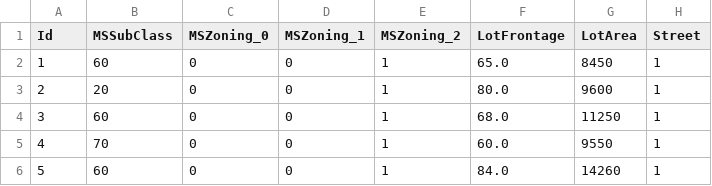
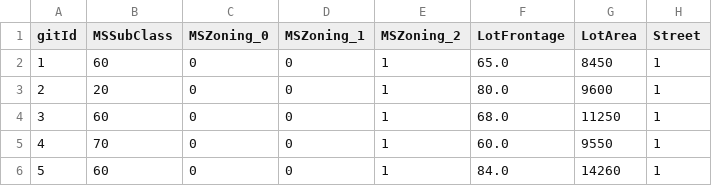
Before and after one commit to zetatiabdelhakim/Housing-Prices, a CSV file: processed_train_data.csv, drawn as a sheet; only a part is shown; the diff names each change by its address in the sheet, - before the commit and + after, or states it on an @@ line.

```diff
--- a/processed_train_data.csv
+++ b/processed_train_data.csv
-A1: Id
+A1: gitId
```
Also changed, not shown: 2 other files.
